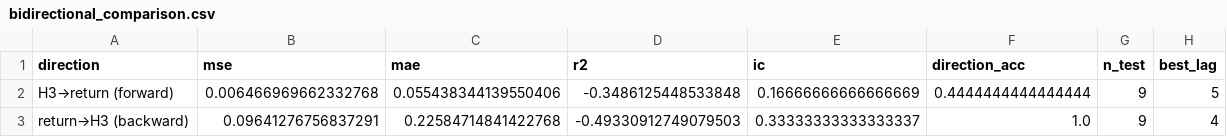
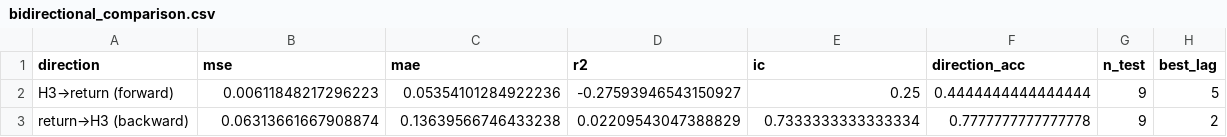
Before and after one commit to NeverGpDzy/financial-economic-data-mining, a CSV file: outputs/experiment1/bidirectional_comparison.csv, drawn as a sheet.

```diff
--- a/outputs/experiment1/bidirectional_comparison.csv
+++ b/outputs/experiment1/bidirectional_comparison.csv
@@ -1,3 +1,3 @@
 direction,mse,mae,r2,ic,direction_acc,n_test,best_lag
-H3→return (forward),0.006466969662332768,0.055438344139550406,-0.3486125448533848,0.16666666666666669,0.4444444444444444,9,5
-return→H3 (backward),0.09641276756837291,0.22584714841422768,-0.49330912749079503,0.33333333333333337,1.0,9,4
+H3→return (forward),0.00611848217296223,0.05354101284922236,-0.27593946543150927,0.25,0.4444444444444444,9,5
+return→H3 (backward),0.06313661667908874,0.13639566746433238,0.02209543047388829,0.7333333333333334,0.7777777777777778,9,2
```
Also changed, not shown: outputs/experiment1/feature_engineering.csv, outputs/experiment1/lgbm_forward_results.csv, 14 other files.
